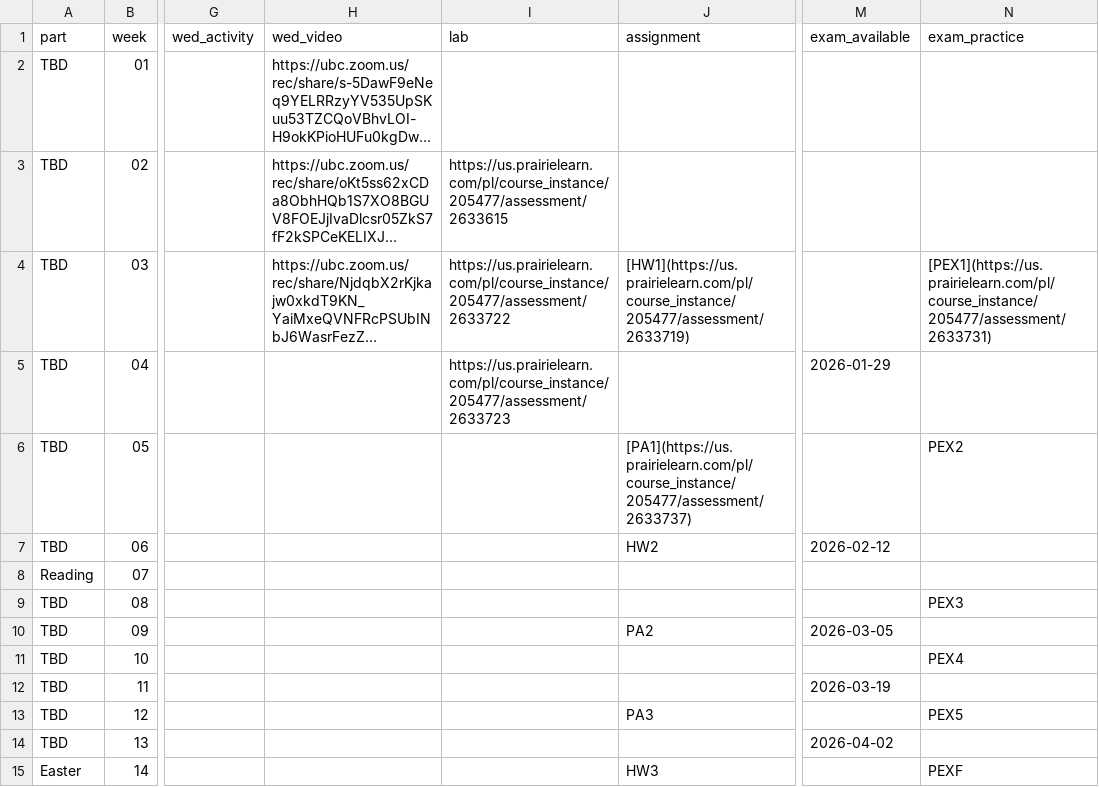
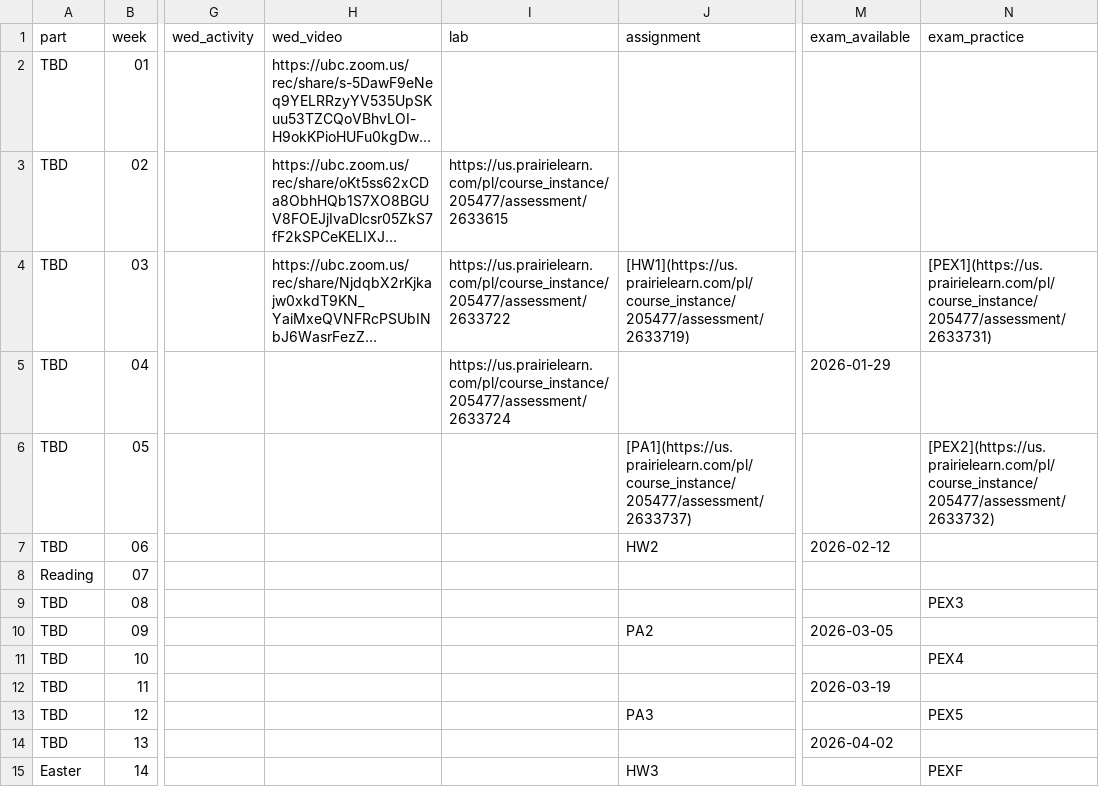
Before and after one commit to UBC-CS/dsci221, a CSV file: data/schedule.csv, drawn as a sheet; only a part is shown, gaps mark what is left out; long unchanged cells end in …; the diff names each change by its address in the sheet, - before the commit and + after, or states it on an @@ line.

```diff
--- a/data/schedule.csv
+++ b/data/schedule.csv
-I5 (lab): https://us.prairielearn.com/pl/course_instance/205477/assessment/2633723
+I5 (lab): https://us.prairielearn.com/pl/course_instance/205477/assessment/2633724
-N6 (exam_practice): PEX2
+N6 (exam_practice): [PEX2](https://us.prairielearn.com/pl/course_instance/205477/assessment/2633732)
```
Also changed, not shown: 3 other files.
